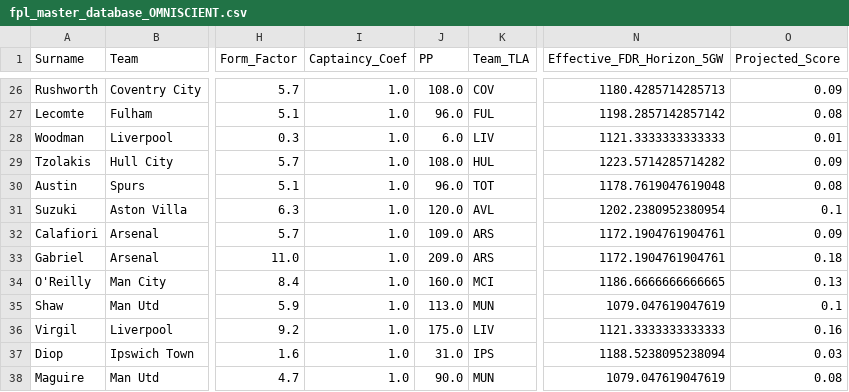
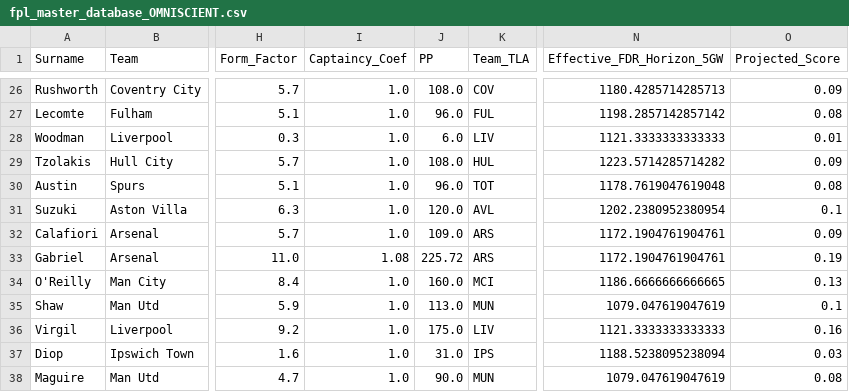
Before and after one commit to ianchanning/fpl-dominator, a CSV file: gw1/fpl_master_database_OMNISCIENT.csv, drawn as a sheet; only a part is shown, gaps mark what is left out; the diff covers the shown part only; the diff names each change by its address in the sheet, - before the commit and + after, or states it on an @@ line.

```diff
--- a/gw1/fpl_master_database_OMNISCIENT.csv
+++ b/gw1/fpl_master_database_OMNISCIENT.csv
-I33 (Captaincy_Coef): 1.0
+I33 (Captaincy_Coef): 1.08
-J33 (PP): 209.0
+J33 (PP): 225.72
-O33 (Projected_Score): 0.18
+O33 (Projected_Score): 0.19
```
Also changed, not shown: 31 edited cells elsewhere in this file, gw1/fpl_master_database_FINAL_v5.csv, gw1/fpl_master_database_prophetic.csv, 14 other files.
